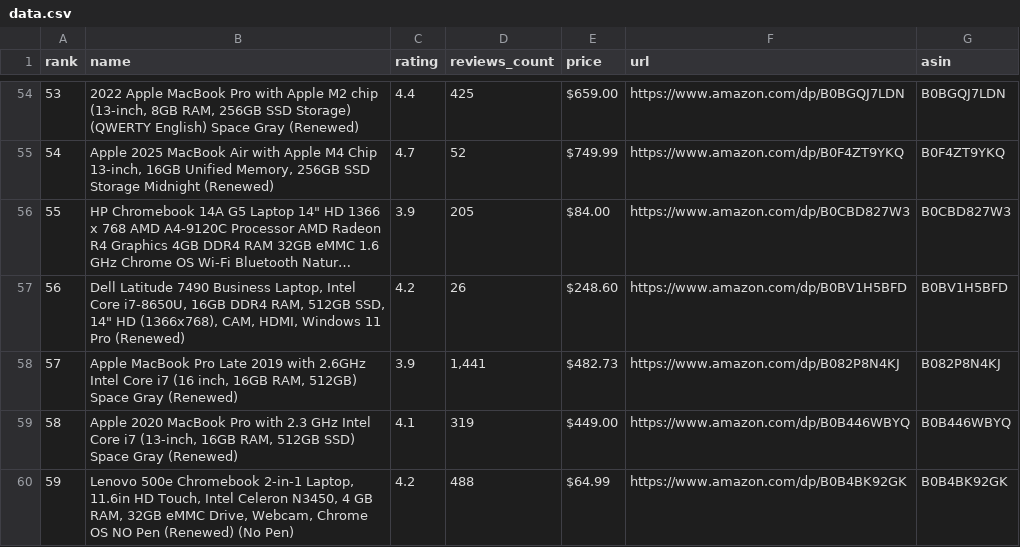
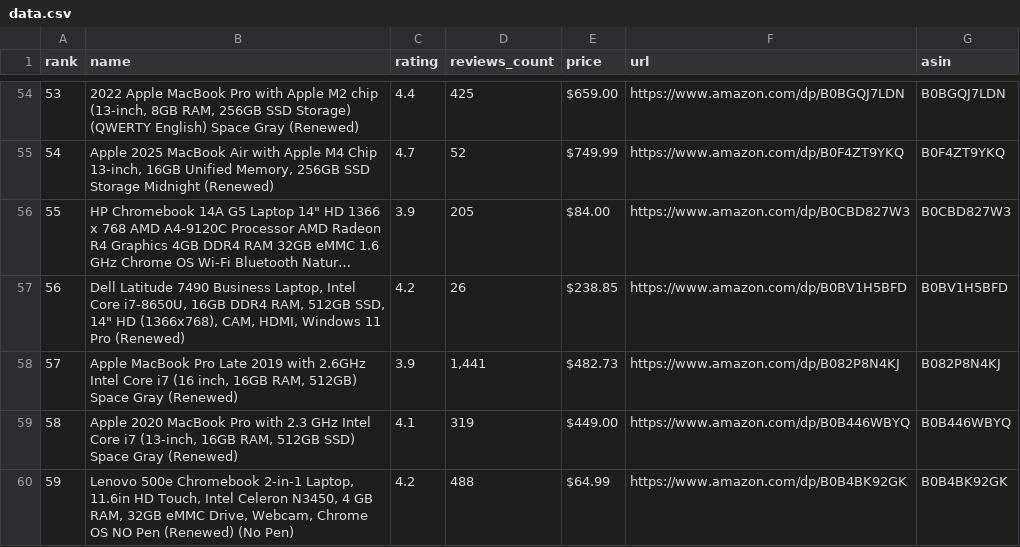
Before and after one commit to sidhu2690/EB_scraper, a CSV file: data/data.csv, drawn as a sheet; only a part is shown, gaps mark what is left out; long unchanged cells end in …; the diff covers the shown part only; the diff names each change by its address in the sheet, - before the commit and + after, or states it on an @@ line.

```diff
--- a/data/data.csv
+++ b/data/data.csv
-E57 (price): $248.60
+E57 (price): $238.85
```
Also changed, not shown: 22 edited cells elsewhere in this file.
